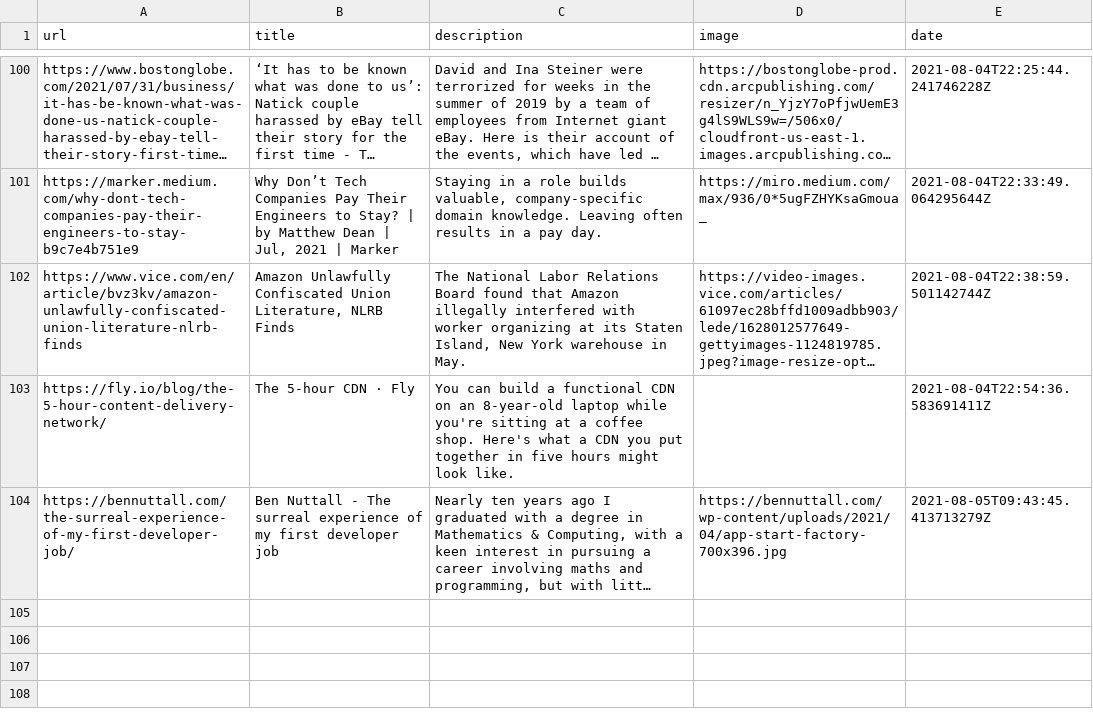
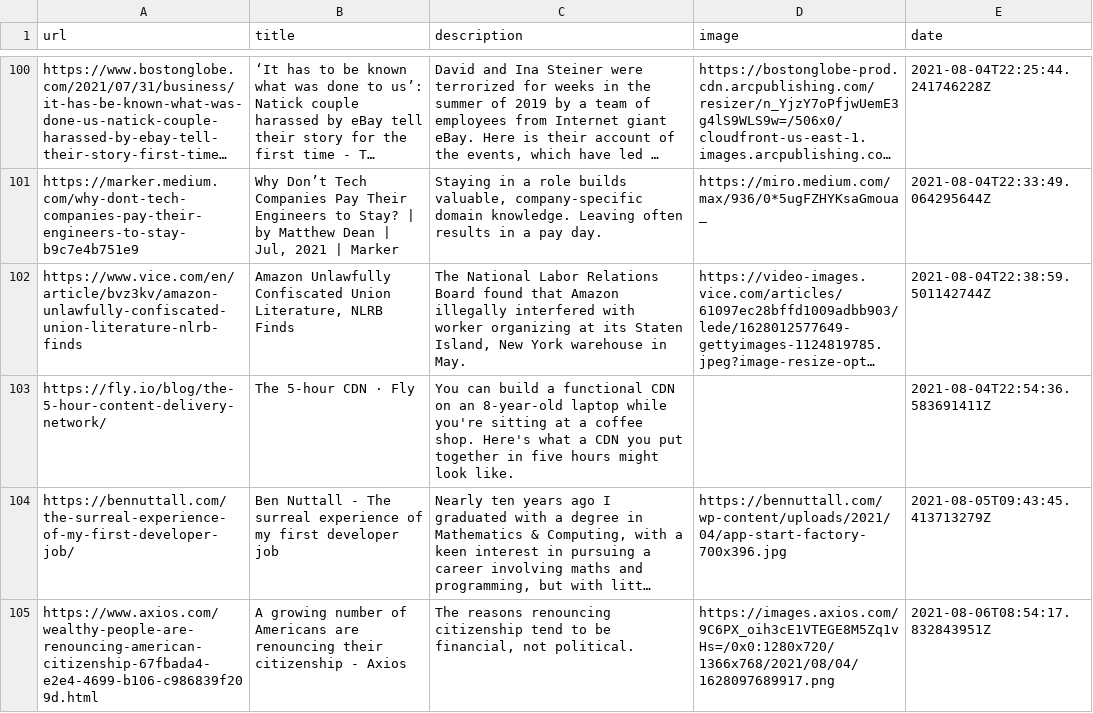
Before and after one commit to codemicro/readingList, a CSV file: readingList.csv, drawn as a sheet; only a part is shown, gaps mark what is left out; long unchanged cells end in …; the diff names each change by its address in the sheet, - before the commit and + after, or states it on an @@ line.

Commit message:
Automated reading list update at 06 Aug 21 08:54 UTC

```diff
--- a/readingList.csv
+++ b/readingList.csv
+row 105: https://www.axios.com/wealthy-people-are-renouncing-american-citizenship-67fbada4-e2e4-4699-b106-c986839f209d.html | A growing number of Americans are renouncing their citizenship - Axios | The reasons renouncing citizenship tend to be financial, not political. | https://images.axios.com/9C6PX_oih3cE1VTEGE8M5Zq1vHs=/0x0:1280x720/1366x768/2021/08/04/1628097689917.png | 2021-08-06T08:54:17.832843951Z
```
